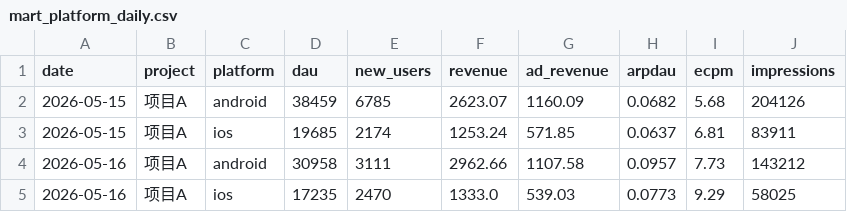
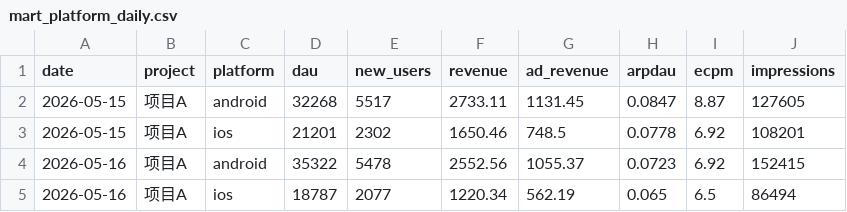
Before and after one commit to fengtingzhe/daily_report_system, a CSV file: data/tableau_datasource/mart_platform_daily.csv, drawn as a sheet; only a part is shown; the diff covers the shown part only.

```diff
--- a/data/tableau_datasource/mart_platform_daily.csv
+++ b/data/tableau_datasource/mart_platform_daily.csv
@@ -1,5 +1,5 @@
 date,project,platform,dau,new_users,revenue,ad_revenue,arpdau,ecpm,impressions
-2026-05-15,项目A,android,38459,6785,2623.07,1160.09,0.0682,5.68,204126
-2026-05-15,项目A,ios,19685,2174,1253.24,571.85,0.0637,6.81,83911
-2026-05-16,项目A,android,30958,3111,2962.66,1107.58,0.0957,7.73,143212
-2026-05-16,项目A,ios,17235,2470,1333.0,539.03,0.0773,9.29,58025
+2026-05-15,项目A,android,32268,5517,2733.11,1131.45,0.0847,8.87,127605
+2026-05-15,项目A,ios,21201,2302,1650.46,748.5,0.0778,6.92,108201
+2026-05-16,项目A,android,35322,5478,2552.56,1055.37,0.0723,6.92,152415
+2026-05-16,项目A,ios,18787,2077,1220.34,562.19,0.065,6.5,86494
```
Also changed, not shown: 168 edited cells elsewhere in this file, data/tableau_datasource/ai_report_text.csv, data/tableau_datasource/mart_ad_placement_daily.csv, 4 other files.
